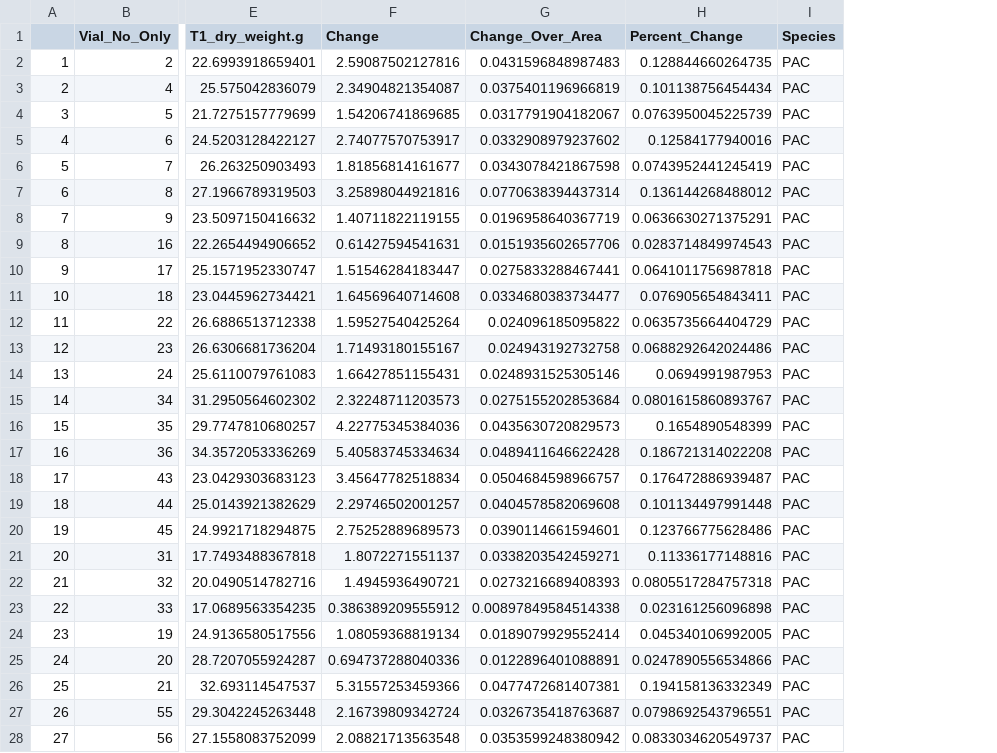
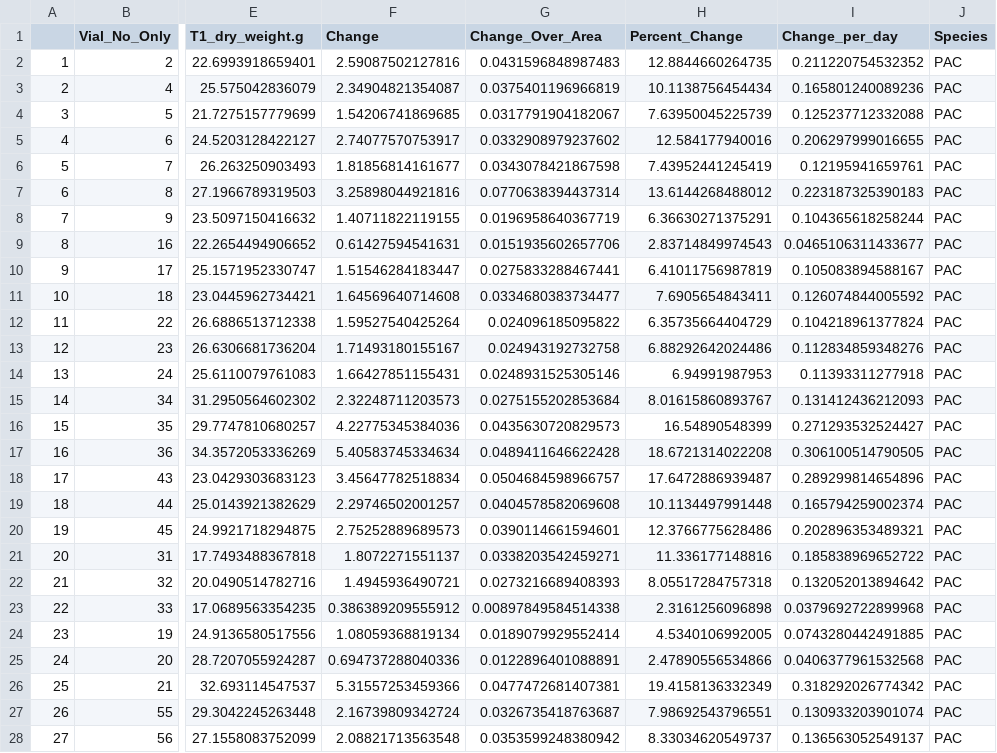
Before and after one commit to donahuem/MooreaCoralFish_CS, a CSV file: data/BW_tidy.csv, drawn as a sheet; only a part is shown, gaps mark what is left out; the diff covers the shown part only; the diff names each change by its address in the sheet, - before the commit and + after, or states it on an @@ line.

```diff
--- a/data/BW_tidy.csv
+++ b/data/BW_tidy.csv
+column I (Change_per_day), rows 2-28: 0.211220754532352 | 0.165801240089236 | 0.125237712332088 | 0.206297999016655 | 0.12195941659761 | 0.223187325390183 | 0.104365618258244 | 0.0465106311433677 | 0.105083894588167 | 0.126074844005592 | 0.104218961377824 | 0.112834859348276 | 0.11393311277918 | 0.131412436212093 | 0.271293532524427 | 0.306100514790505 | 0.289299814654896 | 0.165794259002374 | 0.202896353489321 | 0.185838969652722 | 0.132052013894642 | 0.0379692722899968 | 0.0743280442491885 | 0.0406377961532568 | 0.318292026774342 | 0.130933203901074 | 0.136563052549137
-H2 (Percent_Change): 0.128844660264735
+H2 (Percent_Change): 12.8844660264735
-H3 (Percent_Change): 0.101138756454434
+H3 (Percent_Change): 10.1138756454434
-H4 (Percent_Change): 0.0763950045225739
+H4 (Percent_Change): 7.63950045225739
-H5 (Percent_Change): 0.12584177940016
+H5 (Percent_Change): 12.584177940016
-H6 (Percent_Change): 0.0743952441245419
+H6 (Percent_Change): 7.43952441245419
-H7 (Percent_Change): 0.136144268488012
+H7 (Percent_Change): 13.6144268488012
-H8 (Percent_Change): 0.0636630271375291
+H8 (Percent_Change): 6.36630271375291
-H9 (Percent_Change): 0.0283714849974543
+H9 (Percent_Change): 2.83714849974543
-H10 (Percent_Change): 0.0641011756987818
+H10 (Percent_Change): 6.41011756987819
-H11 (Percent_Change): 0.076905654843411
+H11 (Percent_Change): 7.6905654843411
-H12 (Percent_Change): 0.0635735664404729
+H12 (Percent_Change): 6.35735664404729
-H13 (Percent_Change): 0.0688292642024486
+H13 (Percent_Change): 6.88292642024486
-H14 (Percent_Change): 0.0694991987953
+H14 (Percent_Change): 6.94991987953
-H15 (Percent_Change): 0.0801615860893767
+H15 (Percent_Change): 8.01615860893767
-H16 (Percent_Change): 0.1654890548399
+H16 (Percent_Change): 16.54890548399
-H17 (Percent_Change): 0.186721314022208
+H17 (Percent_Change): 18.6721314022208
-H18 (Percent_Change): 0.176472886939487
+H18 (Percent_Change): 17.6472886939487
-H19 (Percent_Change): 0.101134497991448
+H19 (Percent_Change): 10.1134497991448
-H20 (Percent_Change): 0.123766775628486
+H20 (Percent_Change): 12.3766775628486
-H21 (Percent_Change): 0.11336177148816
+H21 (Percent_Change): 11.336177148816
-H22 (Percent_Change): 0.0805517284757318
+H22 (Percent_Change): 8.05517284757318
-H23 (Percent_Change): 0.023161256096898
+H23 (Percent_Change): 2.3161256096898
-H24 (Percent_Change): 0.045340106992005
+H24 (Percent_Change): 4.5340106992005
-H25 (Percent_Change): 0.0247890556534866
+H25 (Percent_Change): 2.47890556534866
-H26 (Percent_Change): 0.194158136332349
+H26 (Percent_Change): 19.4158136332349
-H27 (Percent_Change): 0.0798692543796551
+H27 (Percent_Change): 7.98692543796551
-H28 (Percent_Change): 0.0833034620549737
+H28 (Percent_Change): 8.33034620549737
```
Also changed, not shown: 91 edited cells elsewhere in this file, 1 other file.
